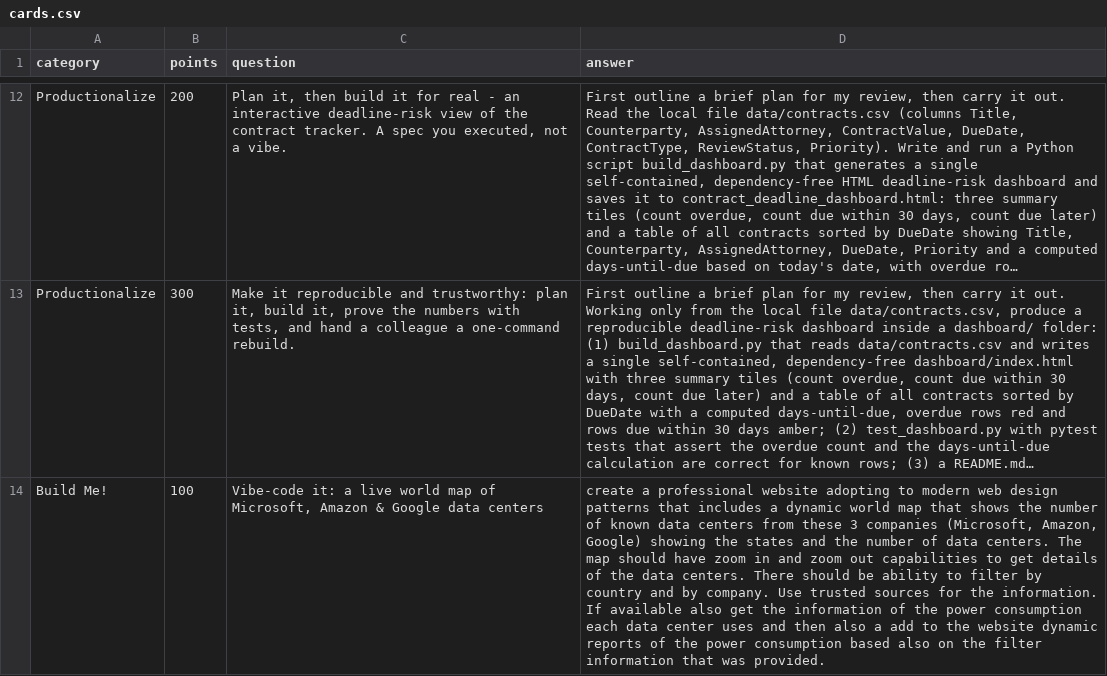
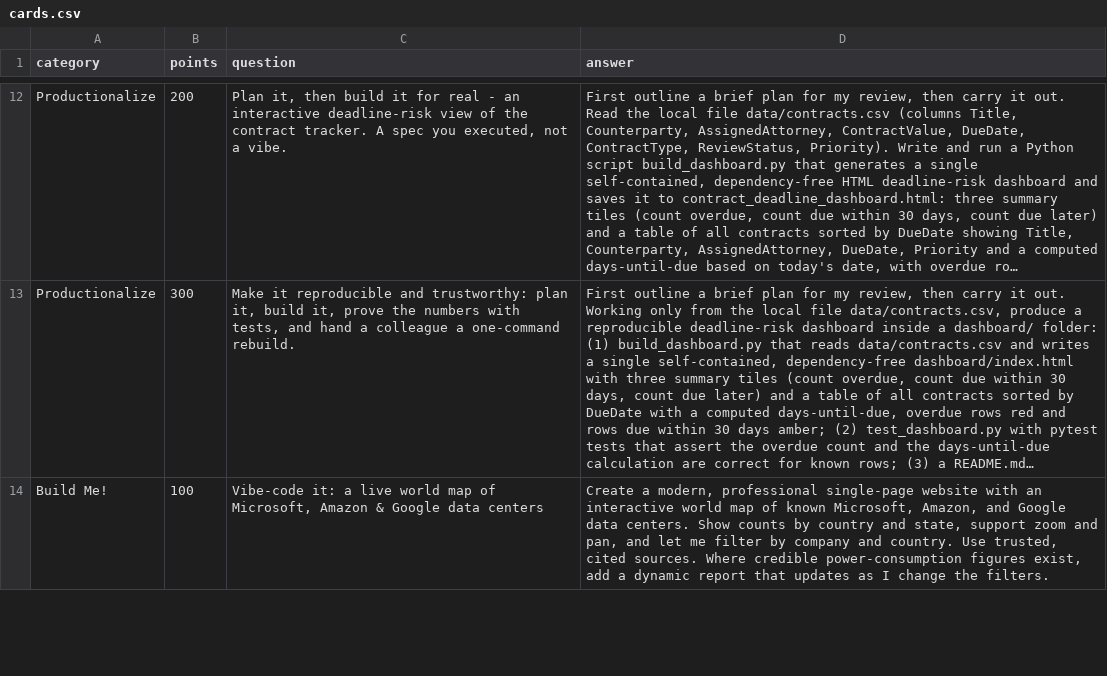
Before and after one commit to TaldAtMicrosoft/vibecoding-jeopardy, a CSV file: data/cards.csv, drawn as a sheet; only a part is shown, gaps mark what is left out; long unchanged cells end in …; the diff covers the shown part only; the diff names each change by its address in the sheet, - before the commit and + after, or states it on an @@ line.

```diff
--- a/data/cards.csv
+++ b/data/cards.csv
-D14 (answer): create a professional website adopting to modern web design patterns that includes a dynamic world map that shows the number of known data centers from these 3 companies (Microsoft, Amazon, Google) showing the states and the number of data centers. The map should have zoom in and zoom out capabilities to get details of the data centers. There should be ability to filter by country and by company. Use trusted sources for the information. If available also get the information of the power consumption each data center uses and then also a add to the website dynamic reports of the power consumption based also on the filter information that was provided.
+D14 (answer): Create a modern, professional single-page website with an interactive world map of known Microsoft, Amazon, and Google data centers. Show counts by country and state, support zoom and pan, and let me filter by company and country. Use trusted, cited sources. Where credible power-consumption figures exist, add a dynamic report that updates as I change the filters.
```
Also changed, not shown: 2 edited cells elsewhere in this file, 3 other files.
